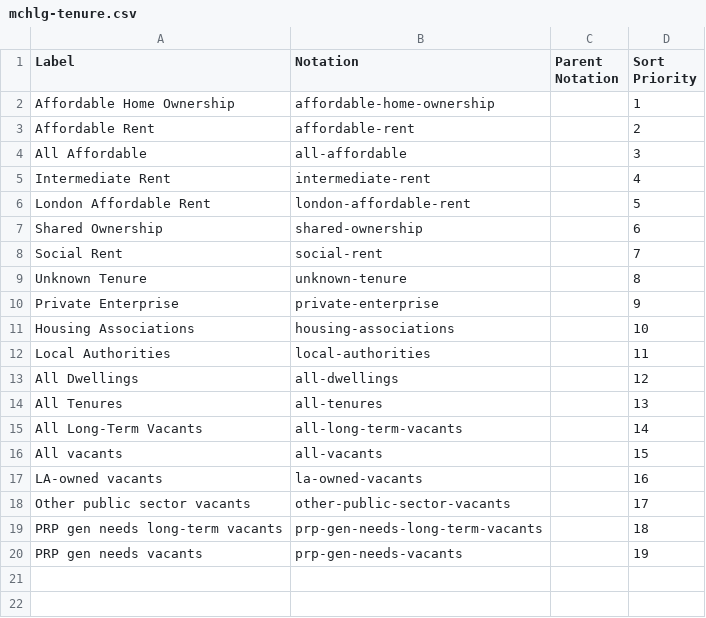
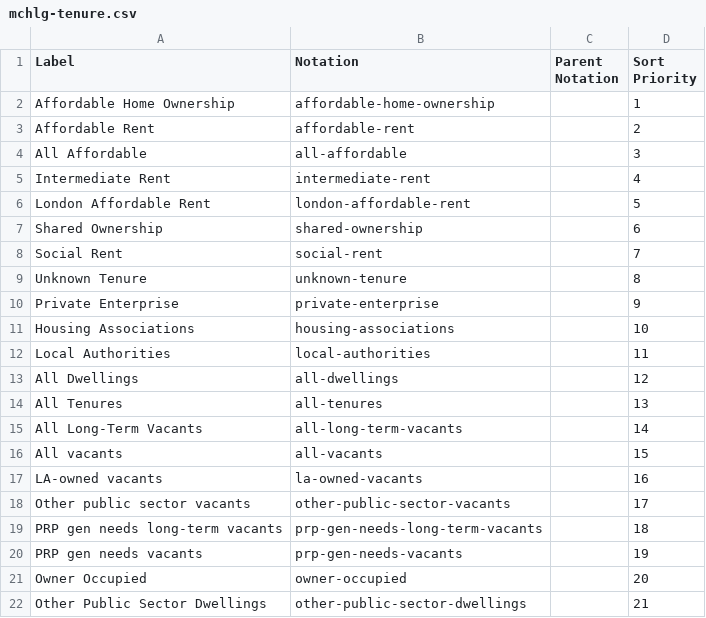
Before and after one commit to GSS-Cogs/family-affordable-housing, a CSV file: reference/codelists/mchlg-tenure.csv, drawn as a sheet.

Commit message:
Update mchlg-tenure.csv

```diff
--- a/reference/codelists/mchlg-tenure.csv
+++ b/reference/codelists/mchlg-tenure.csv
@@ -20 +20,3 @@ PRP gen needs long-term vacants,prp-gen-needs-long-term-vacants,,18
 PRP gen needs vacants,prp-gen-needs-vacants,,19
+Owner Occupied,owner-occupied,,20
+Other Public Sector Dwellings,other-public-sector-dwellings,,21
```
